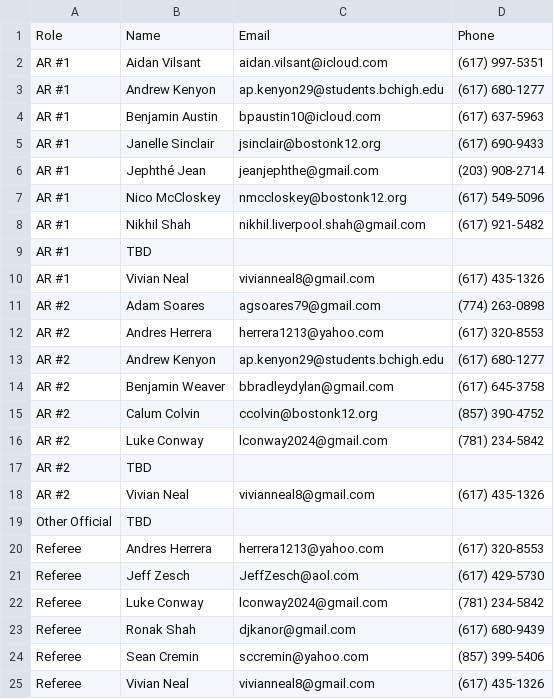
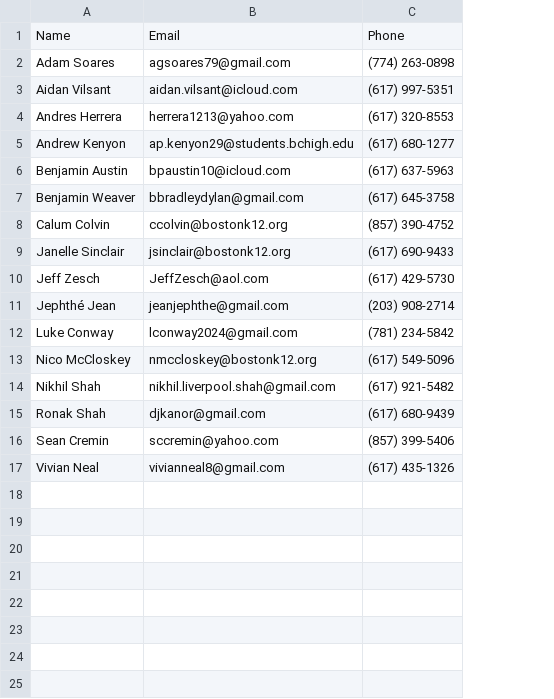
Before and after one commit to ronakyshah/pufc-scheduler, a CSV file: data/input/referee.csv, drawn as a sheet; removed rows and columns are numbered as before the commit, all else as after; the diff names each change by its address in the sheet, - before the commit and + after, or states it on an @@ line.

```diff
--- a/data/input/referee.csv
+++ b/data/input/referee.csv
-column A, rows 1-8: Role | AR #1 | AR #1 | AR #1 | AR #1 | AR #1 | AR #1 | AR #1; rows 23-25: all Referee
@@ row 11 moved to row 2: Adam Soares @@
@@ row 12 moved to row 4: Andres Herrera @@
@@ row 14 moved to row 7: Benjamin Weaver @@
@@ row 15 moved to row 8: Calum Colvin @@
@@ row 21 moved to row 10: Jeff Zesch @@
@@ row 16 moved to row 12: Luke Conway @@
-row 9: AR #1 | TBD
-row 10: AR #1 | Vivian Neal | vivianneal8@gmail.com | (617) 435-1326
-row 13: AR #2 | Andrew Kenyon | ap.kenyon29@students.bchigh.edu | (617) 680-1277
-row 17: AR #2 | TBD
-row 18: AR #2 | Vivian Neal | vivianneal8@gmail.com | (617) 435-1326
-row 19: Other Official | TBD
-row 20: Referee | Andres Herrera | herrera1213@yahoo.com | (617) 320-8553
-row 22: Referee | Luke Conway | lconway2024@gmail.com | (781) 234-5842
```
Also changed, not shown: 10 other files.
